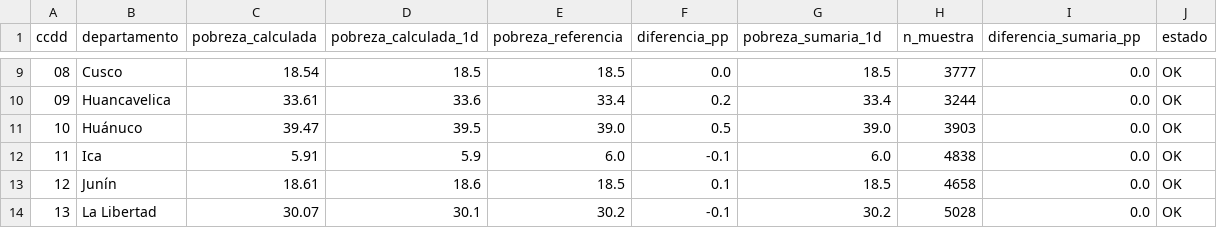
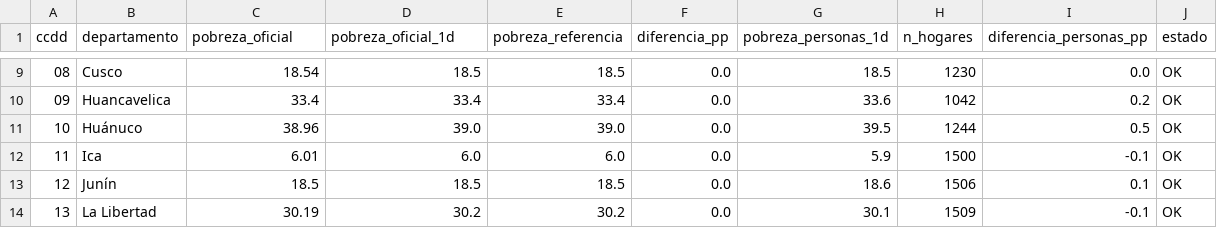
Before and after one commit to anakaren-zl/data-science-python-2026, a CSV file: tarea_8/salidas/comparacion_mapa.csv, drawn as a sheet; only a part is shown, gaps mark what is left out; the diff covers the shown part only.

```diff
--- a/tarea_8/salidas/comparacion_mapa.csv
+++ b/tarea_8/salidas/comparacion_mapa.csv
@@ -1 +1 @@
-ccdd,departamento,pobreza_calculada,pobreza_calculada_1d,pobreza_referencia,diferencia_pp,pobreza_sumaria_1d,n_muestra,diferencia_sumaria_pp,estado
+ccdd,departamento,pobreza_oficial,pobreza_oficial_1d,pobreza_referencia,diferencia_pp,pobreza_personas_1d,n_hogares,diferencia_personas_pp,estado
@@ -9,6 +9,6 @@ ccdd,departamento,pobreza_calculada,pobreza_calculada_1d,pobreza_referencia,dife
-08,Cusco,18.54,18.5,18.5,0.0,18.5,3777,0.0,OK
-09,Huancavelica,33.61,33.6,33.4,0.2,33.4,3244,0.0,OK
-10,Huánuco,39.47,39.5,39.0,0.5,39.0,3903,0.0,OK
-11,Ica,5.91,5.9,6.0,-0.1,6.0,4838,0.0,OK
-12,Junín,18.61,18.6,18.5,0.1,18.5,4658,0.0,OK
-13,La Libertad,30.07,30.1,30.2,-0.1,30.2,5028,0.0,OK
+08,Cusco,18.54,18.5,18.5,0.0,18.5,1230,0.0,OK
+09,Huancavelica,33.4,33.4,33.4,0.0,33.6,1042,0.2,OK
+10,Huánuco,38.96,39.0,39.0,0.0,39.5,1244,0.5,OK
+11,Ica,6.01,6.0,6.0,0.0,5.9,1500,-0.1,OK
+12,Junín,18.5,18.5,18.5,0.0,18.6,1506,0.1,OK
+13,La Libertad,30.19,30.2,30.2,0.0,30.1,1509,-0.1,OK
```
Also changed, not shown: 94 edited cells elsewhere in this file, tarea_8/salidas/indicadores.csv, 15 other files.
